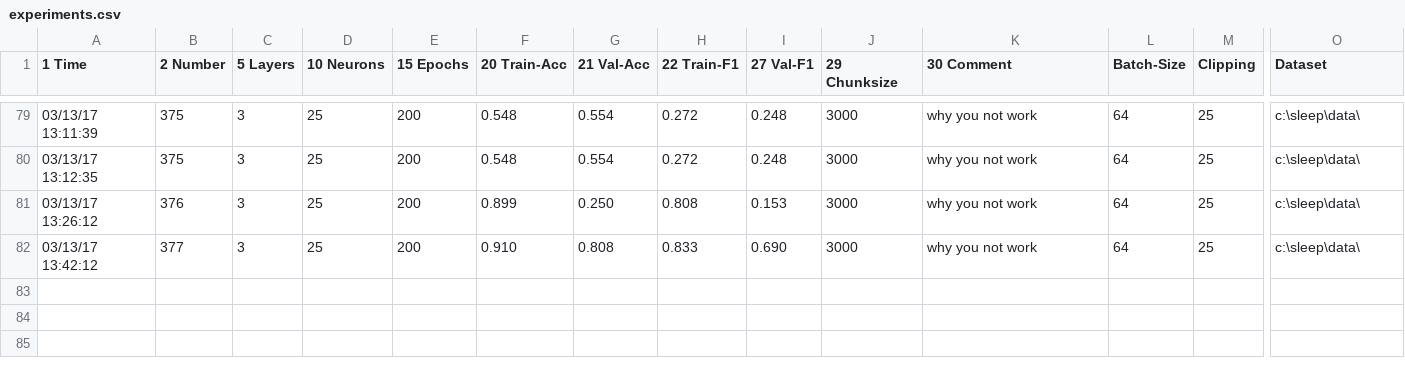
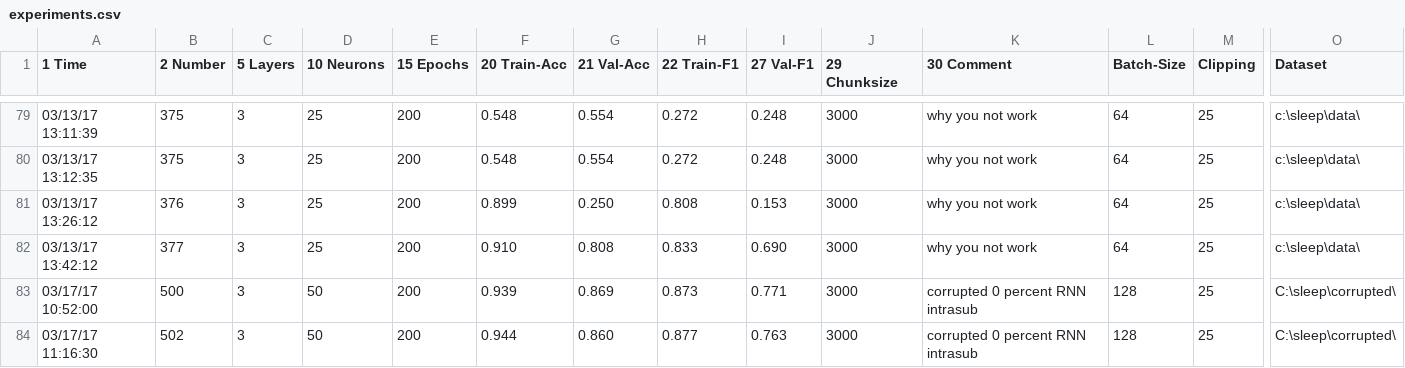
Before and after one commit to skjerns/AutoSleepScorerDev, a CSV file: experiments.csv, drawn as a sheet; only a part is shown, gaps mark what is left out; rows hold the shown columns only; the diff names each change by its address in the sheet, - before the commit and + after, or states it on an @@ line.

Commit message:
shuffeling some files added trainer for cv

```diff
--- a/experiments.csv
+++ b/experiments.csv
+row 83: 03/17/17 10:52:00 | 500 | 3 | 50 | 200 | 0.939 | 0.869 | 0.873 | 0.771 | 3000 | corrupted 0 percent RNN intrasub | 128 | 25 | C:\sleep\corrupted\
+row 84: 03/17/17 11:16:30 | 502 | 3 | 50 | 200 | 0.944 | 0.860 | 0.877 | 0.763 | 3000 | corrupted 0 percent RNN intrasub | 128 | 25 | C:\sleep\corrupted\
```
Also changed, not shown: 9 other files.
